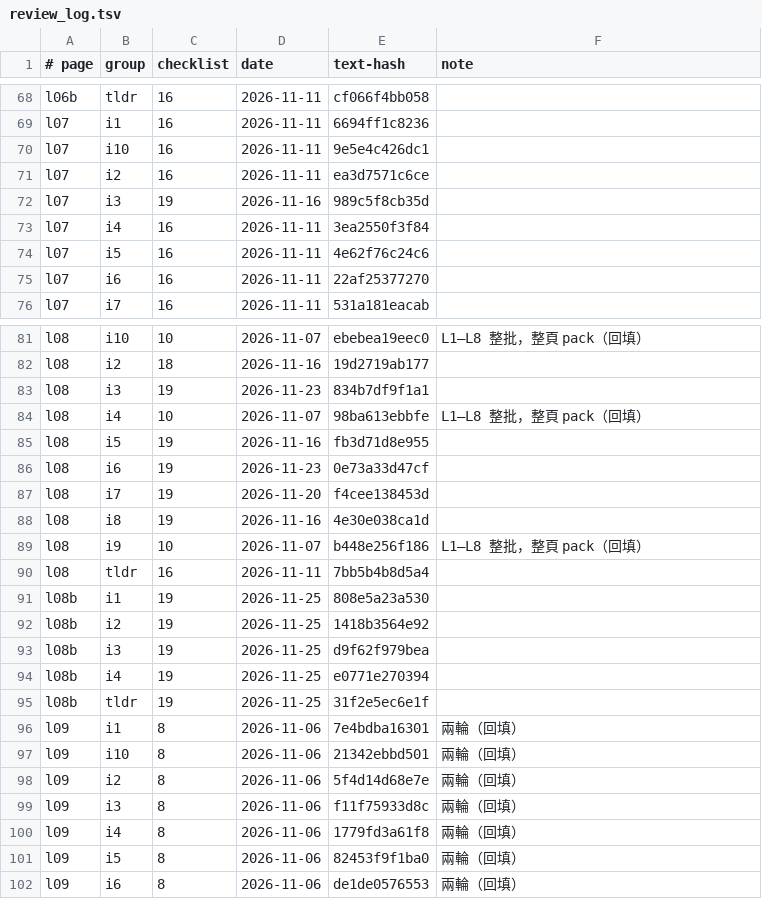
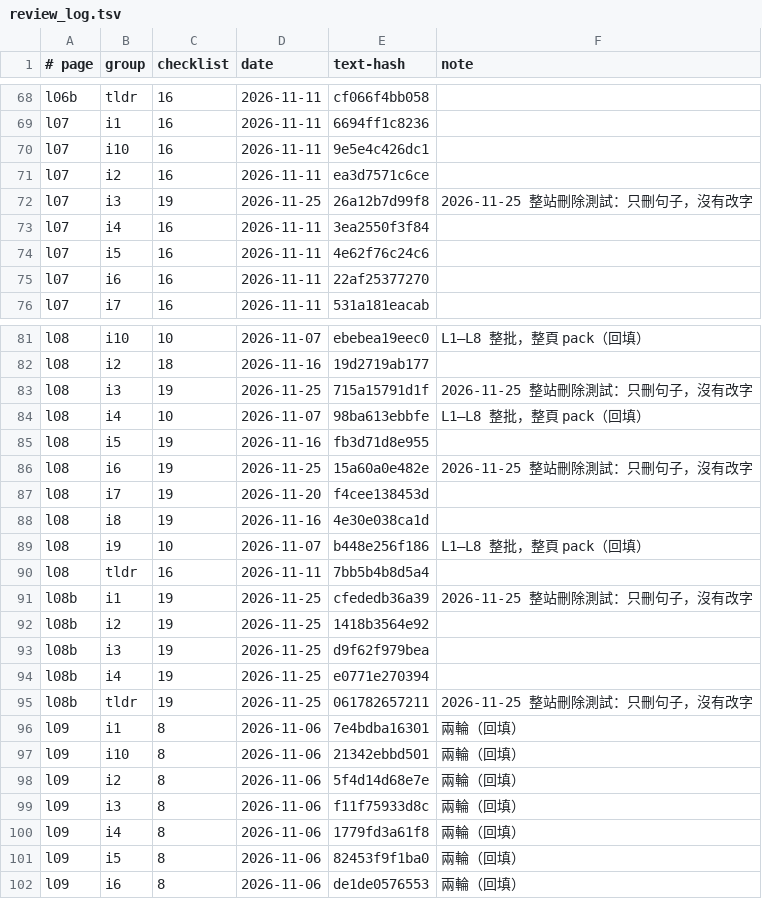
Before and after one commit to chihmingyang/cs2680, a TSV file: guide/review_log.tsv, drawn as a sheet; only a part is shown, gaps mark what is left out.

```diff
--- a/guide/review_log.tsv
+++ b/guide/review_log.tsv
@@ -71,3 +71,3 @@ l07	i10	16	2026-11-11	9e5e4c426dc1
 l07	i2	16	2026-11-11	ea3d7571c6ce	
-l07	i3	19	2026-11-16	989c5f8cb35d	
+l07	i3	19	2026-11-25	26a12b7d99f8	2026-11-25 整站刪除測試：只刪句子，沒有改字
 l07	i4	16	2026-11-11	3ea2550f3f84	
@@ -82,6 +82,6 @@ l08	i10	10	2026-11-07	ebebea19eec0	L1–L8 整批，整頁 pack（回填）
 l08	i2	18	2026-11-16	19d2719ab177	
-l08	i3	19	2026-11-23	834b7df9f1a1	
+l08	i3	19	2026-11-25	715a15791d1f	2026-11-25 整站刪除測試：只刪句子，沒有改字
 l08	i4	10	2026-11-07	98ba613ebbfe	L1–L8 整批，整頁 pack（回填）
 l08	i5	19	2026-11-16	fb3d71d8e955	
-l08	i6	19	2026-11-23	0e73a33d47cf	
+l08	i6	19	2026-11-25	15a60a0e482e	2026-11-25 整站刪除測試：只刪句子，沒有改字
 l08	i7	19	2026-11-20	f4cee138453d	
@@ -90,3 +90,3 @@ l08	i9	10	2026-11-07	b448e256f186	L1–L8 整批，整頁 pack（回填）
 l08	tldr	16	2026-11-11	7bb5b4b8d5a4	
-l08b	i1	19	2026-11-25	808e5a23a530	
+l08b	i1	19	2026-11-25	cfededb36a39	2026-11-25 整站刪除測試：只刪句子，沒有改字
 l08b	i2	19	2026-11-25	1418b3564e92	
@@ -94,3 +94,3 @@ l08b	i3	19	2026-11-25	d9f62f979bea
 l08b	i4	19	2026-11-25	e0771e270394	
-l08b	tldr	19	2026-11-25	31f2e5ec6e1f	
+l08b	tldr	19	2026-11-25	061782657211	2026-11-25 整站刪除測試：只刪句子，沒有改字
 l09	i1	8	2026-11-06	7e4bdba16301	兩輪（回填）
```
Also changed, not shown: 31 other files.
